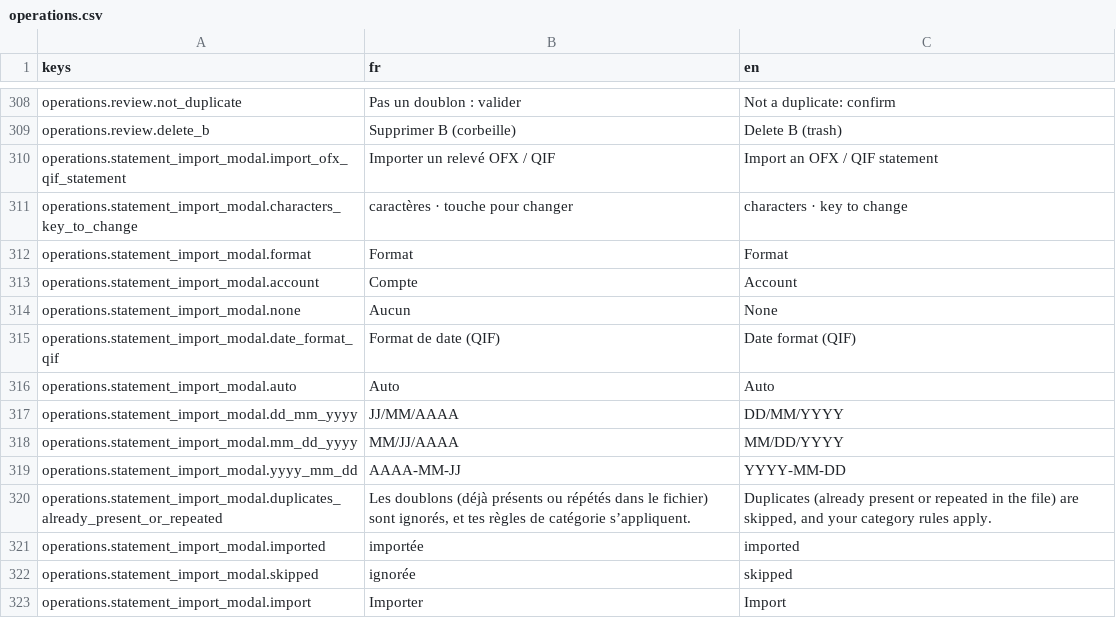
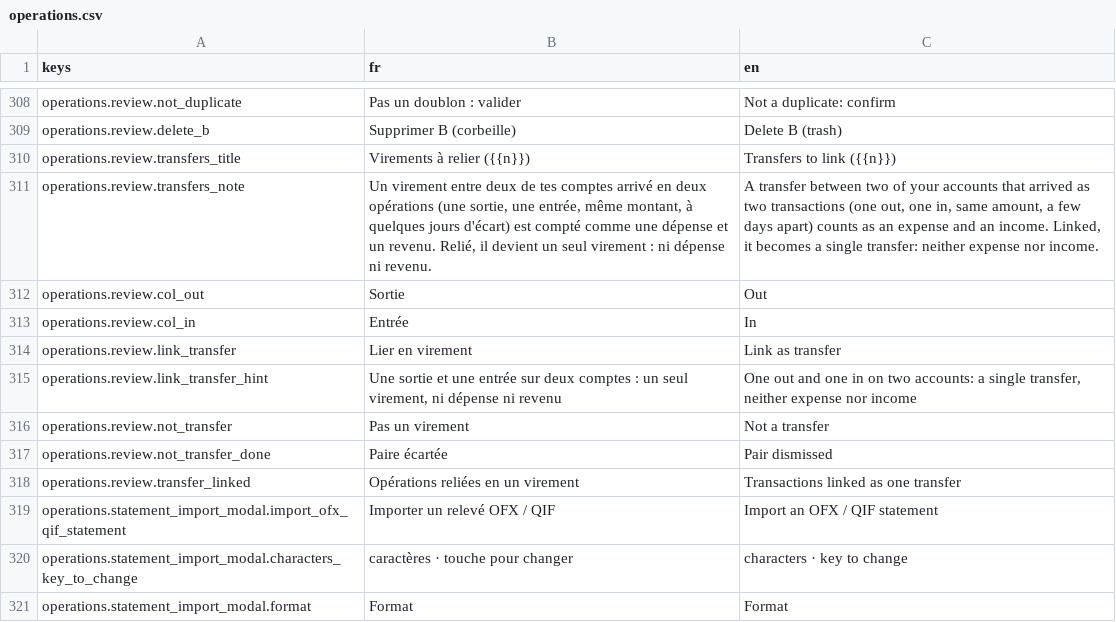
Before and after one commit to me02329/suzanne, a CSV file: frontend/src/i18n/catalogs/operations.csv, drawn as a sheet; only a part is shown, gaps mark what is left out; the shorter side is filled out with more unchanged rows; the diff names each change by its address in the sheet, - before the commit and + after, or states it on an @@ line.

```diff
--- a/frontend/src/i18n/catalogs/operations.csv
+++ b/frontend/src/i18n/catalogs/operations.csv
+row 310: operations.review.transfers_title | Virements à relier ({{n}}) | Transfers to link ({{n}})
+row 311: operations.review.transfers_note | Un virement entre deux de tes comptes arrivé en deux opérations (une sortie, une entrée, même montant, à quelques jours d'écart) est compté comme une dépense et un revenu. Relié, il devient un seul virement : ni dépense ni revenu. | A transfer between two of your accounts that arrived as two transactions (one out, one in, same amount, a few days apart) counts as an expense and an income. Linked, it becomes a single transfer: neither expense nor income.
+row 312: operations.review.col_out | Sortie | Out
+row 313: operations.review.col_in | Entrée | In
+row 314: operations.review.link_transfer | Lier en virement | Link as transfer
+row 315: operations.review.link_transfer_hint | Une sortie et une entrée sur deux comptes : un seul virement, ni dépense ni revenu | One out and one in on two accounts: a single transfer, neither expense nor income
+row 316: operations.review.not_transfer | Pas un virement | Not a transfer
+row 317: operations.review.not_transfer_done | Paire écartée | Pair dismissed
+row 318: operations.review.transfer_linked | Opérations reliées en un virement | Transactions linked as one transfer
```
Also changed, not shown: 8 other files.
